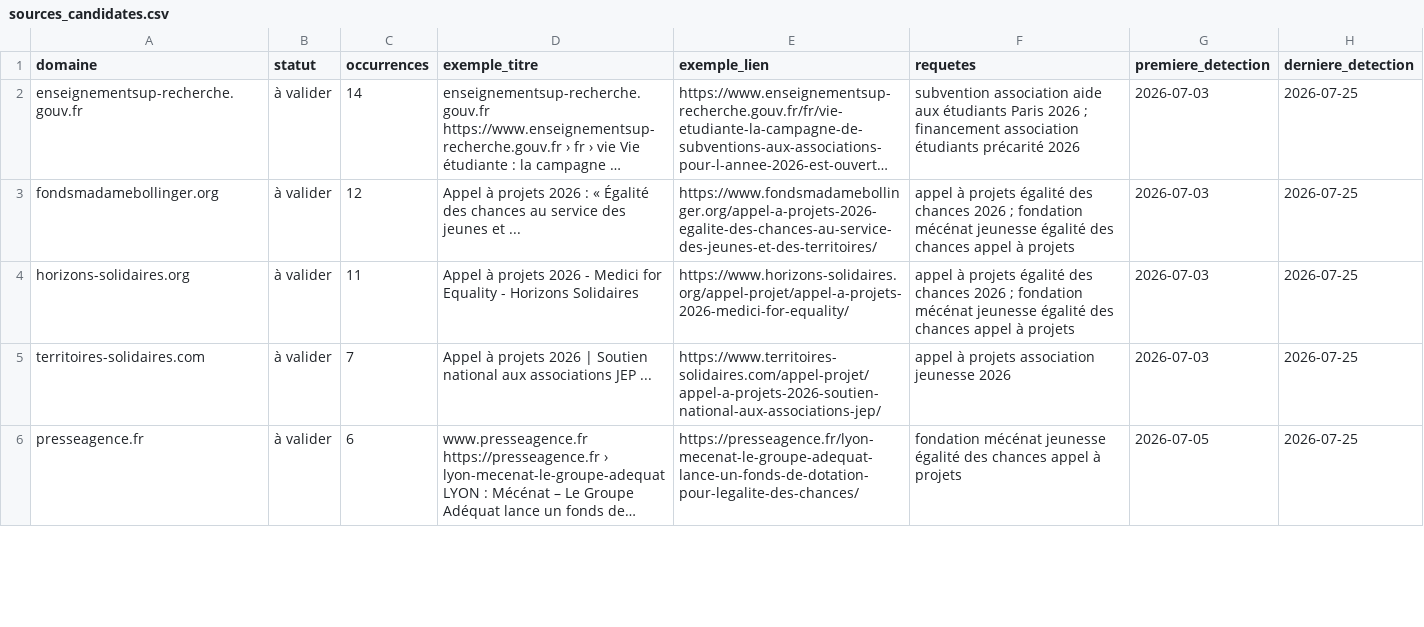
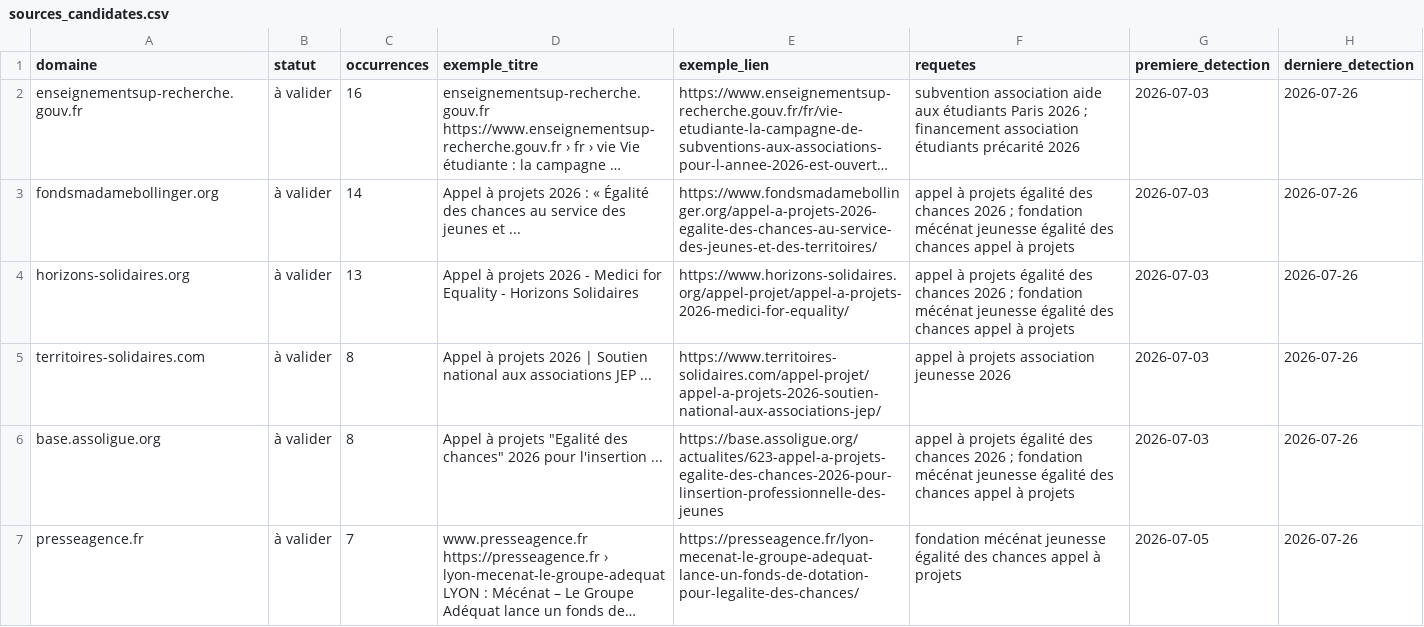
Before and after one commit to Pythagorrre/ambition-campus-funding-watch, a CSV file: config/sources_candidates.csv, drawn as a sheet; only a part is shown; long unchanged cells end in …; addresses are those after the commit; the diff covers the shown part only; the diff names each change by its address in the sheet, - before the commit and + after, or states it on an @@ line.

```diff
--- a/config/sources_candidates.csv
+++ b/config/sources_candidates.csv
-C2 (occurrences): 14
+C2 (occurrences): 16
-H2:H5 (derniere_detection): 2026-07-25
+H2:H5 (derniere_detection): 2026-07-26
-C3 (occurrences): 12
+C3 (occurrences): 14
-C4 (occurrences): 11
+C4 (occurrences): 13
-C5 (occurrences): 7
+C5 (occurrences): 8
+row 6: base.assoligue.org | à valider | 8 | Appel à projets "Egalité des chances" 2026 pour l'insertion ... | https://base.assoligue.org/actualites/623-appel-a-projets-egalite-des-chances-2026-pour-linsertion-professionnelle-des-jeunes | appel à projets égalité des chances 2026 ; fondation mécénat jeunesse égalité des chances appel à projets | 2026-07-03 | 2026-07-26
-C7 (occurrences): 6
+C7 (occurrences): 7
-H7 (derniere_detection): 2026-07-25
+H7 (derniere_detection): 2026-07-26
```
Also changed, not shown: 3 added rows, 3 removed rows and 45 edited cells elsewhere in this file, 3 other files.
